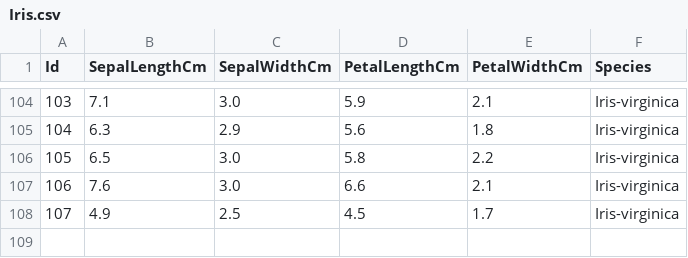
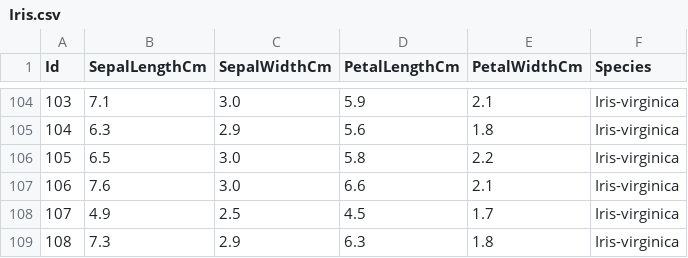
Before and after one commit to aash-gates/TSF-GRIP-Data-and-Analytics-Task-6, a CSV file: Iris.csv, drawn as a sheet; only a part is shown, gaps mark what is left out.

Commit message:
Update Iris.csv

```diff
--- a/Iris.csv
+++ b/Iris.csv
@@ -108 +108,2 @@ Id,SepalLengthCm,SepalWidthCm,PetalLengthCm,PetalWidthCm,Species
 107,4.9,2.5,4.5,1.7,Iris-virginica
+108,7.3,2.9,6.3,1.8,Iris-virginica
```
